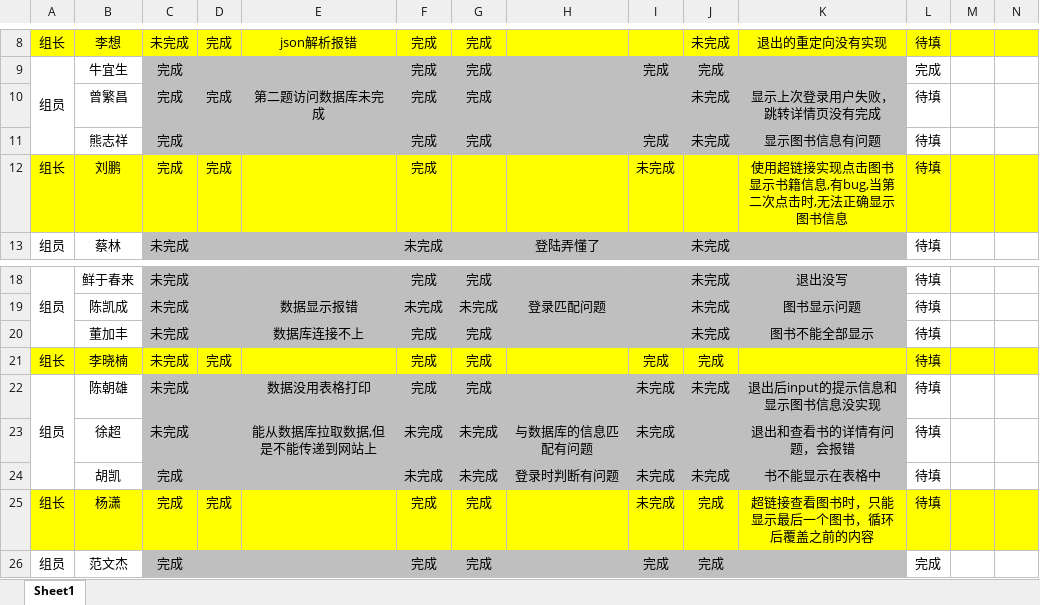
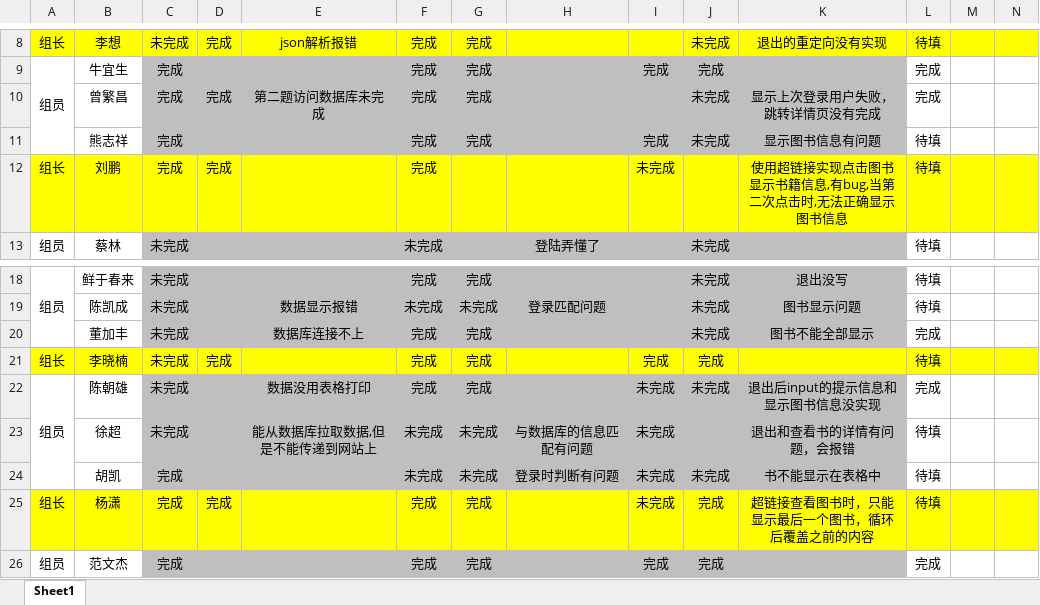
Before and after one commit to Larry21gram/BJT, an Excel workbook: 作业完成情况汇总.xlsx, sheet Sheet1, drawn as a sheet; only a part is shown, gaps mark what is left out; values as stored, in another font and other column widths than the file's, no borders; the diff names each change by its address in the sheet, - before the commit and + after, or states it on an @@ line.

Commit message:
212

```diff
--- a/作业完成情况汇总.xlsx (sheet Sheet1)
+++ b/作业完成情况汇总.xlsx (sheet Sheet1)
-L10: 待填
+L10: 完成
-L20: 待填
+L20: 完成
-L22: 待填
+L22: 完成
```
